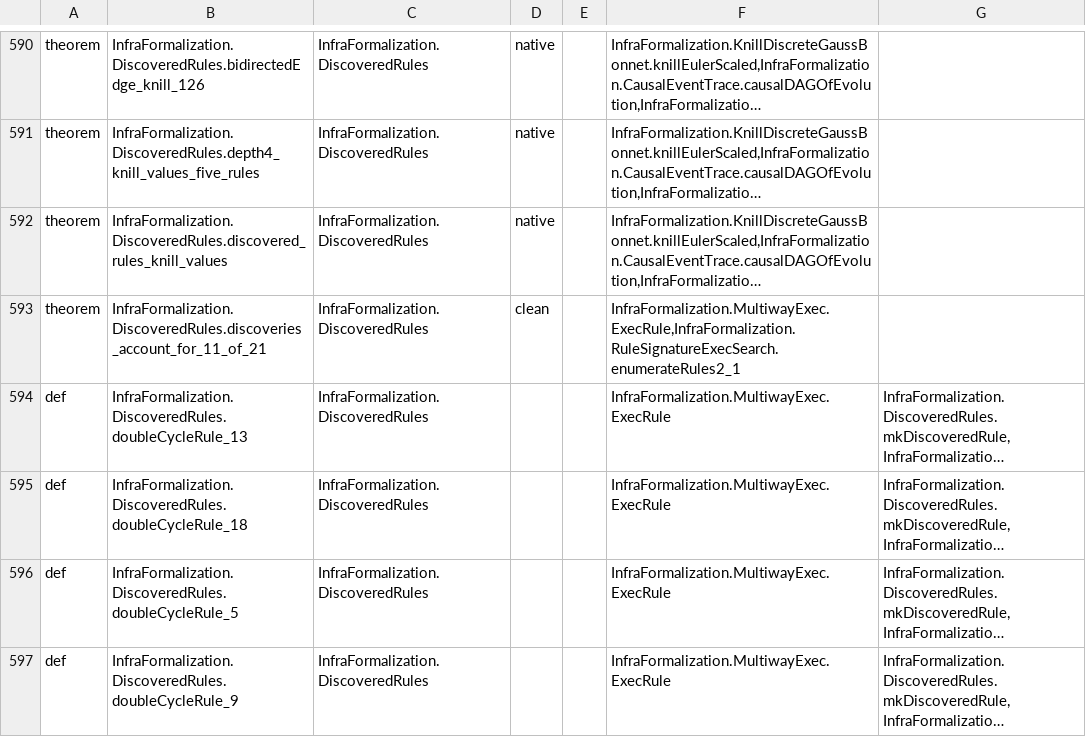
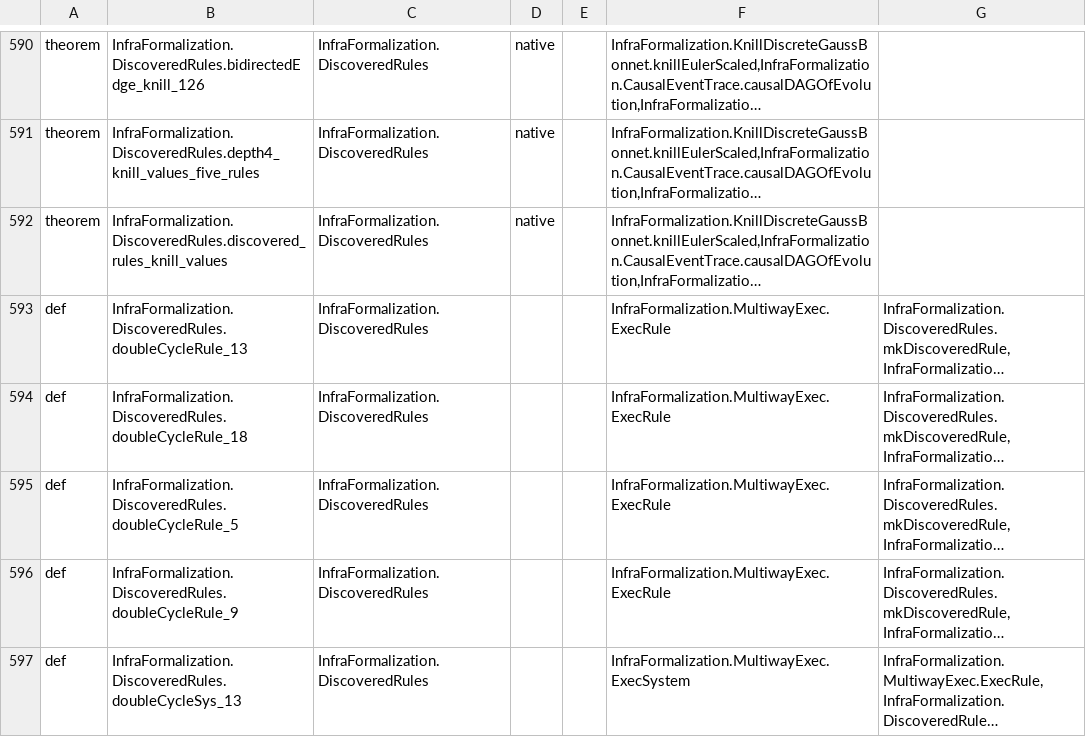
Before and after one commit to WolframInstitute/InfraFormalization, a TSV file: results/lean_inventory.tsv, drawn as a sheet; only a part is shown, gaps mark what is left out; the shorter side is filled out with more unchanged rows; long unchanged cells end in …; the diff covers the shown part only; the diff names each change by its address in the sheet, - before the commit and + after, or states it on an @@ line.

Commit message:
THEOREM_STATUS.md and lean_inventory.tsv regenerated from the current build
Inventory: 2920 declarations, 1758 theorems, 1377 with axioms at most
propext, Classical.choice, Quot.sound, 381 with a native_decide axiom,
0 sorry, 0 other axioms. The inventory skips the generated lemma
ofNat_ctorIdx. THEOREM_STATUS.md: 489 cited theorems, 444 PROVED,
45 PROVED-WITH-NATIVE-DECIDE, 0 missing.

```diff
--- a/results/lean_inventory.tsv
+++ b/results/lean_inventory.tsv
-row 593: theorem | InfraFormalization.DiscoveredRules.discoveries_account_for_11_of_21 | InfraFormalization.DiscoveredRules | clean |  | InfraFormalization.MultiwayExec.ExecRule,InfraFormalization.RuleSignatureExecSearch.enumerateRules2_1
```
Also changed, not shown: 3 removed rows elsewhere in this file, results/cited_names_unresolved.tsv, 3 other files.
